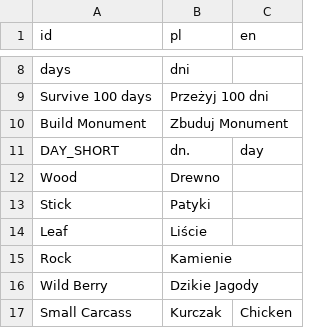
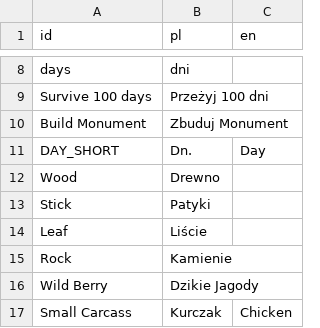
Before and after one commit to Maroxis/Surv, a CSV file: strings.csv, drawn as a sheet; only a part is shown, gaps mark what is left out; the diff covers the shown part only.

```diff
--- a/strings.csv
+++ b/strings.csv
@@ -10,3 +10,3 @@ Survive 100 days,Przeżyj 100 dni,
 Build Monument,Zbuduj Monument,
-DAY_SHORT,dn.,day
+DAY_SHORT,Dn.,Day
 Wood,Drewno,
```
Also changed, not shown: 37 added rows elsewhere in this file, 23 other files.
